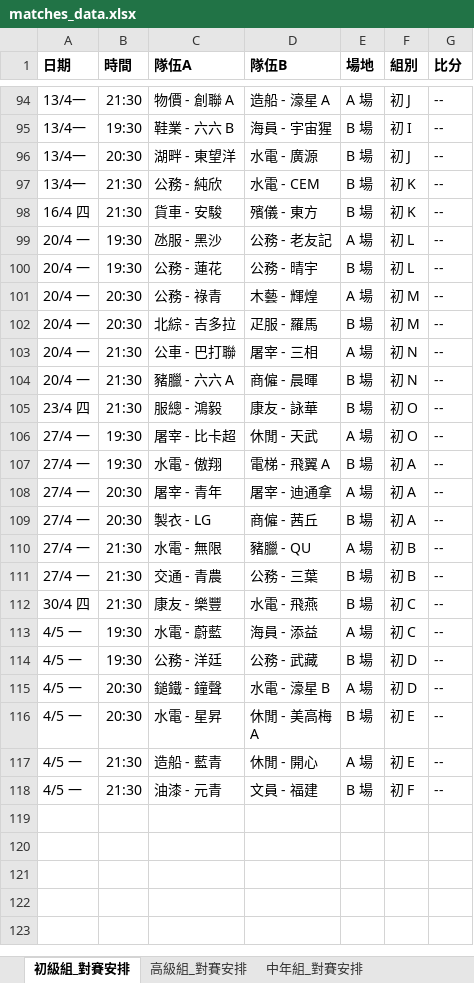
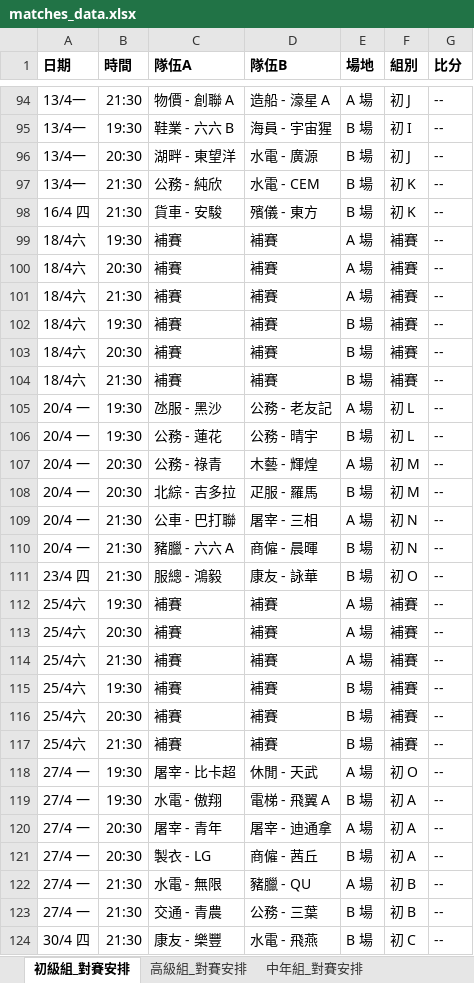
Before and after one commit to vizaiweb/macau-snowcup-2026, an Excel workbook: matches_data.xlsx, sheet 初級組_對賽安排, drawn as a sheet; only a part is shown, gaps mark what is left out; the shorter side is filled out with more unchanged rows; values as stored, in another font and other column widths than the file's, no borders; the diff names each change by its address in the sheet, - before the commit and + after, or states it on an @@ line.

Commit message:
Add files via upload

```diff
--- a/matches_data.xlsx (sheet 初級組_對賽安排)
+++ b/matches_data.xlsx (sheet 初級組_對賽安排)
+row 99: 18/4六 | 19:30 | 補賽 | 補賽 | A 場 | 補賽 | --
+row 100: 18/4六 | 20:30 | 補賽 | 補賽 | A 場 | 補賽 | --
+row 101: 18/4六 | 21:30 | 補賽 | 補賽 | A 場 | 補賽 | --
+row 102: 18/4六 | 19:30 | 補賽 | 補賽 | B 場 | 補賽 | --
+row 103: 18/4六 | 20:30 | 補賽 | 補賽 | B 場 | 補賽 | --
+row 104: 18/4六 | 21:30 | 補賽 | 補賽 | B 場 | 補賽 | --
+row 112: 25/4六 | 19:30 | 補賽 | 補賽 | A 場 | 補賽 | --
+row 113: 25/4六 | 20:30 | 補賽 | 補賽 | A 場 | 補賽 | --
+row 114: 25/4六 | 21:30 | 補賽 | 補賽 | A 場 | 補賽 | --
+row 115: 25/4六 | 19:30 | 補賽 | 補賽 | B 場 | 補賽 | --
+row 116: 25/4六 | 20:30 | 補賽 | 補賽 | B 場 | 補賽 | --
+row 117: 25/4六 | 21:30 | 補賽 | 補賽 | B 場 | 補賽 | --
```
